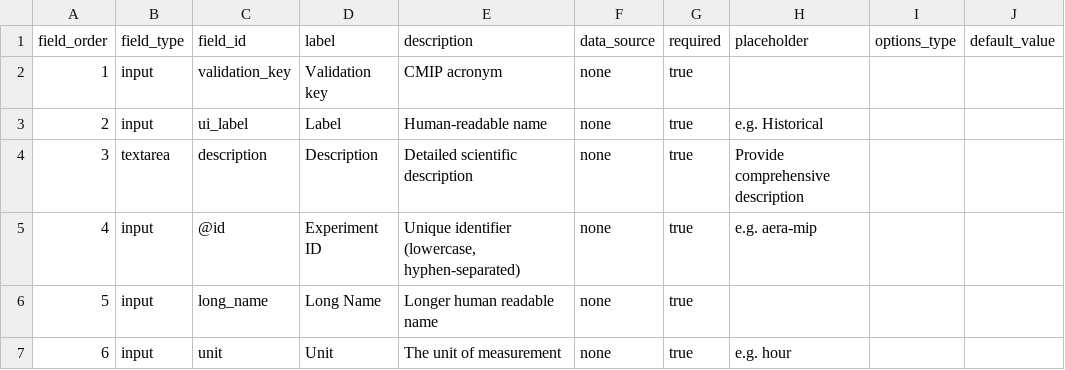
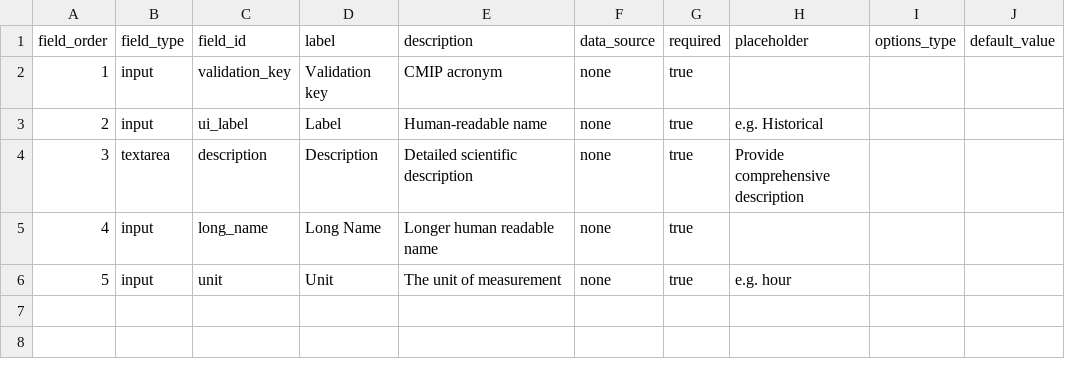
Before and after one commit to mo-laurenboon/WCRP-universe-template-generation-workflow, a CSV file: .github/GEN_ISSUE_TEMPLATE/frequency.csv, drawn as a sheet; removed rows and columns are numbered as before the commit, all else as after; the diff names each change by its address in the sheet, - before the commit and + after, or states it on an @@ line.

```diff
--- a/.github/GEN_ISSUE_TEMPLATE/frequency.csv
+++ b/.github/GEN_ISSUE_TEMPLATE/frequency.csv
-row 5: 4 | input | @id | Experiment ID | Unique identifier (lowercase, hyphen-separated) | none | true | e.g. aera-mip
@@ column A (field_order) renumbered from row 5 down @@
```
Also changed, not shown: .github/GEN_ISSUE_TEMPLATE/activity.csv, .github/GEN_ISSUE_TEMPLATE/archive_id.csv, 16 other files.
